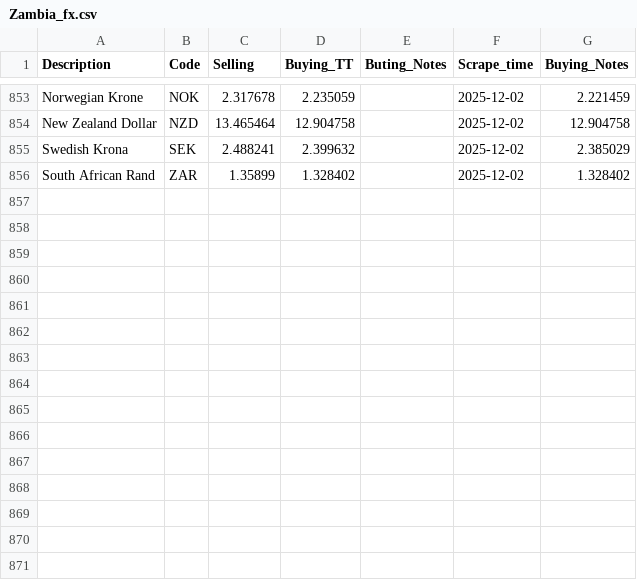
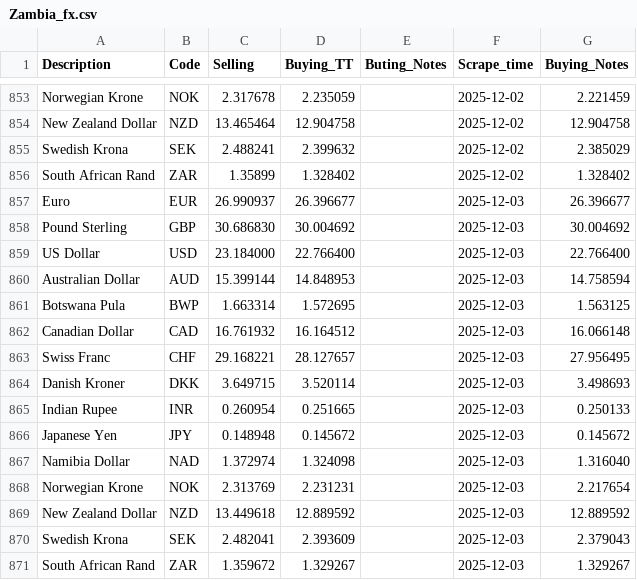
Before and after one commit to Imr-u/Afri_Rate, a CSV file: Scraper_&_datasets/Zambia_fx/Zambia_fx.csv, drawn as a sheet; only a part is shown, gaps mark what is left out.

```diff
--- a/Scraper_&_datasets/Zambia_fx/Zambia_fx.csv
+++ b/Scraper_&_datasets/Zambia_fx/Zambia_fx.csv
@@ -856 +856,16 @@ Swedish Krona,SEK,2.488241,2.399632,,2025-12-02,2.385029
 South African Rand,ZAR,1.35899,1.328402,,2025-12-02,1.328402
+Euro,EUR,26.990937,26.396677,,2025-12-03,26.396677
+Pound Sterling,GBP,30.686830,30.004692,,2025-12-03,30.004692
+US Dollar,USD,23.184000,22.766400,,2025-12-03,22.766400
+Australian Dollar,AUD,15.399144,14.848953,,2025-12-03,14.758594
+Botswana Pula,BWP,1.663314,1.572695,,2025-12-03,1.563125
+Canadian Dollar,CAD,16.761932,16.164512,,2025-12-03,16.066148
+Swiss Franc,CHF,29.168221,28.127657,,2025-12-03,27.956495
+Danish Kroner,DKK,3.649715,3.520114,,2025-12-03,3.498693
+Indian Rupee,INR,0.260954,0.251665,,2025-12-03,0.250133
+Japanese Yen,JPY,0.148948,0.145672,,2025-12-03,0.145672
+Namibia Dollar,NAD,1.372974,1.324098,,2025-12-03,1.316040
+Norwegian Krone,NOK,2.313769,2.231231,,2025-12-03,2.217654
+New Zealand Dollar,NZD,13.449618,12.889592,,2025-12-03,12.889592
+Swedish Krona,SEK,2.482041,2.393609,,2025-12-03,2.379043
+South African Rand,ZAR,1.359672,1.329267,,2025-12-03,1.329267
```
